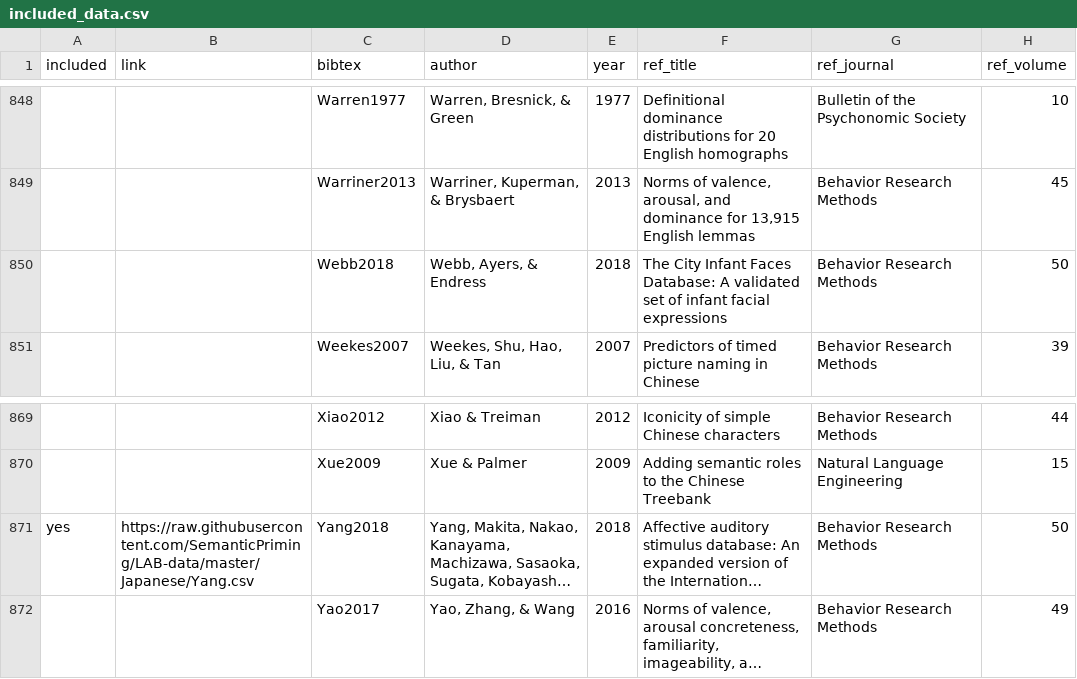
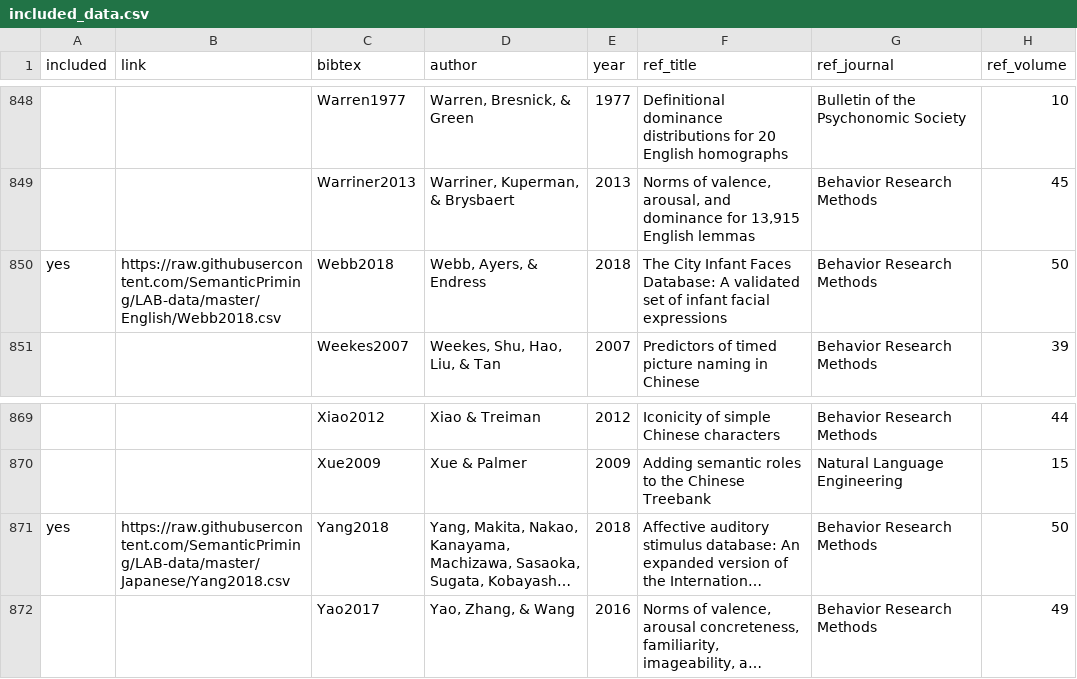
Before and after one commit to vishnuna/LAB-data, a CSV file: included_data.csv, drawn as a sheet; only a part is shown, gaps mark what is left out; long unchanged cells end in …; the diff names each change by its address in the sheet, - before the commit and + after, or states it on an @@ line.

Commit message:
Update included_data.csv

```diff
--- a/included_data.csv
+++ b/included_data.csv
-A850 (included): (empty)
+A850 (included): yes
-B850 (link): (empty)
+B850 (link): https://raw.githubusercontent.com/SemanticPriming/LAB-data/master/English/Webb2018.csv
-B871 (link): https://raw.githubusercontent.com/SemanticPriming/LAB-data/master/Japanese/Yang.csv
+B871 (link): https://raw.githubusercontent.com/SemanticPriming/LAB-data/master/Japanese/Yang2018.csv
```
